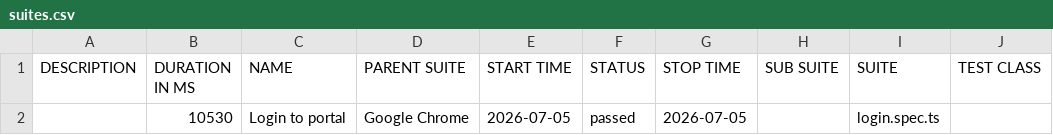
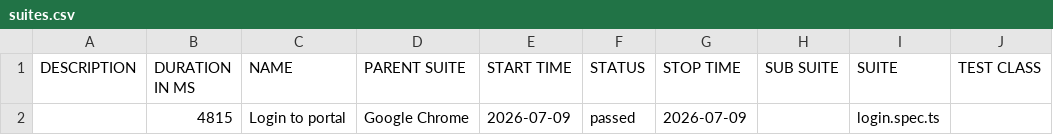
Before and after one commit to rangarajan1989/Playwright-POM-Framework, a CSV file: allure/data/suites.csv, drawn as a sheet; only a part is shown; the diff names each change by its address in the sheet, - before the commit and + after, or states it on an @@ line.

```diff
--- a/allure/data/suites.csv
+++ b/allure/data/suites.csv
-B2 (DURATION IN MS): 10530
+B2 (DURATION IN MS): 4815
-E2 (START TIME): 2026-07-05
+E2 (START TIME): 2026-07-09
-G2 (STOP TIME): 2026-07-05
+G2 (STOP TIME): 2026-07-09
```
Also changed, not shown: 21 other files.
